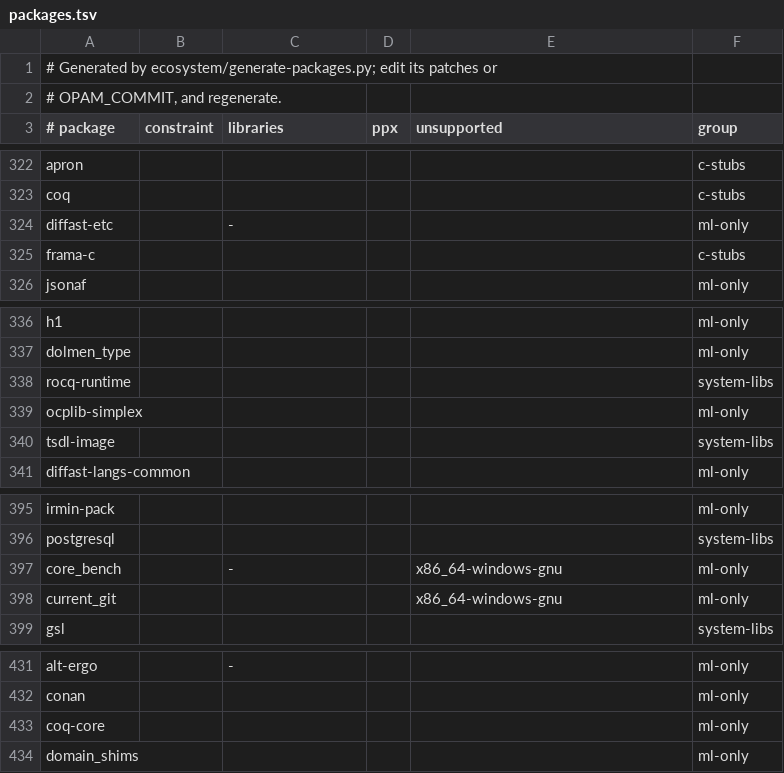
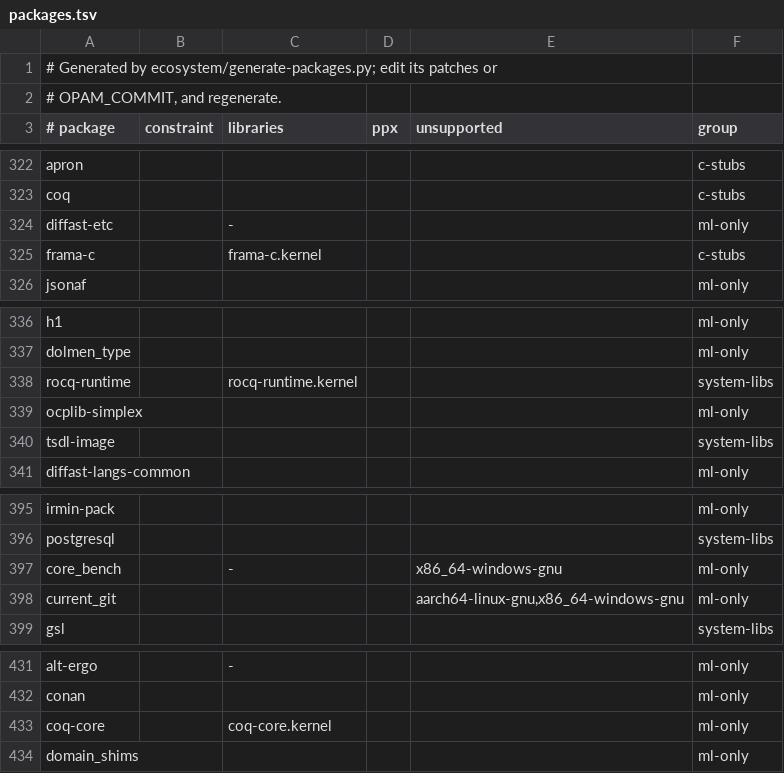
Before and after one commit to shreyascodes-tech/zcaml, a TSV file: ecosystem/packages.tsv, drawn as a sheet; only a part is shown, gaps mark what is left out.

Commit message:
ecosystem: probe rocq-runtime, coq-core and frama-c through their kernel libraries

```diff
--- a/ecosystem/packages.tsv
+++ b/ecosystem/packages.tsv
@@ -324,3 +324,3 @@ coq					c-stubs
 diffast-etc		-			ml-only
-frama-c					c-stubs
+frama-c		frama-c.kernel			c-stubs
 jsonaf					ml-only
@@ -337,3 +337,3 @@ h1					ml-only
 dolmen_type					ml-only
-rocq-runtime					system-libs
+rocq-runtime		rocq-runtime.kernel			system-libs
 ocplib-simplex					ml-only
@@ -397,3 +397,3 @@ postgresql					system-libs
 core_bench		-		x86_64-windows-gnu	ml-only
-current_git				x86_64-windows-gnu	ml-only
+current_git				aarch64-linux-gnu,x86_64-windows-gnu	ml-only
 gsl					system-libs
@@ -432,3 +432,3 @@ alt-ergo		-			ml-only
 conan					ml-only
-coq-core					ml-only
+coq-core		coq-core.kernel			ml-only
 domain_shims					ml-only
```
Also changed, not shown: 1 other file.
